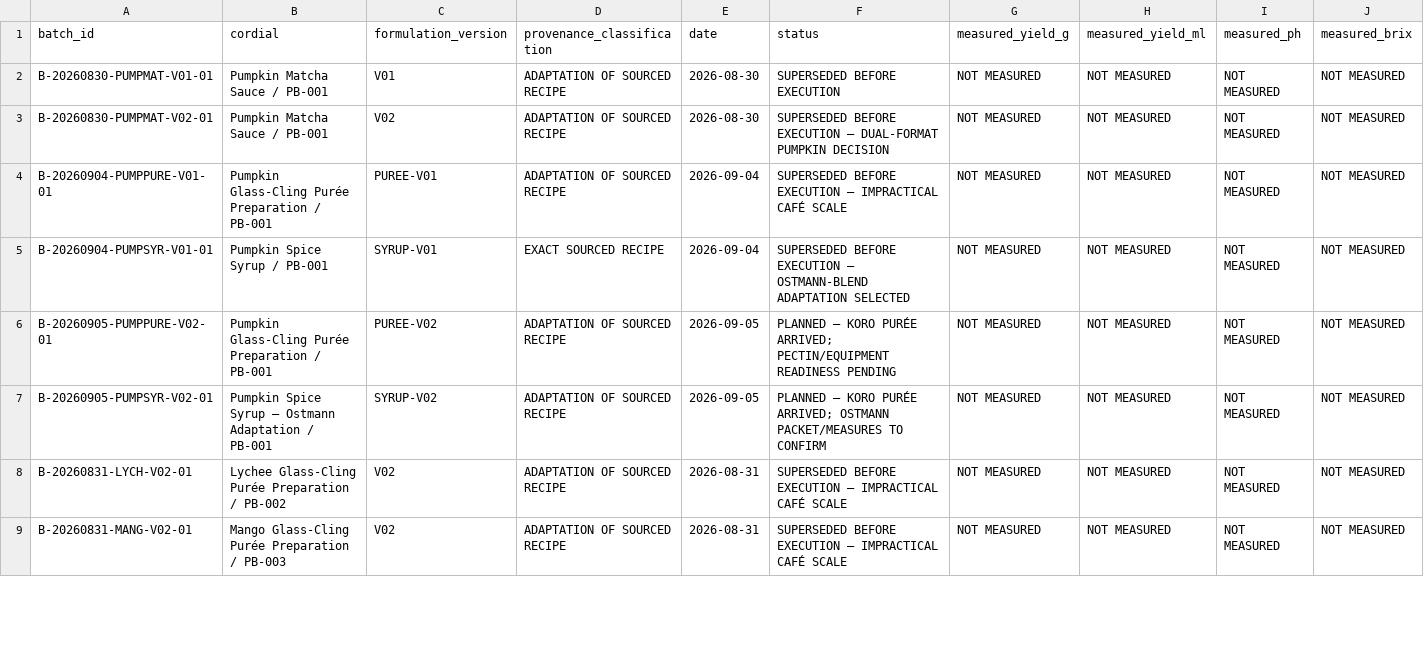
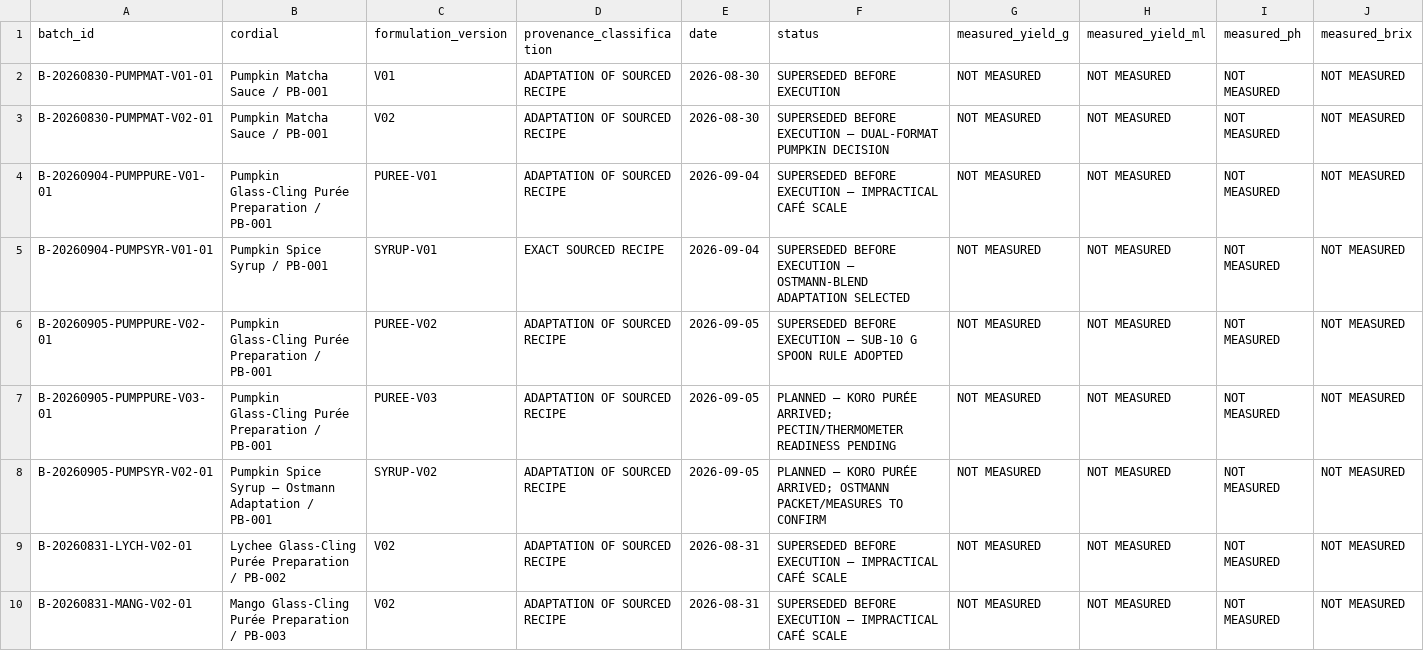
Before and after one commit to derkaal/Cordials, a CSV file: 05_lab_notebook/batch_register.csv, drawn as a sheet; only a part is shown; rows hold the shown columns only; the diff covers the shown part only; the diff names each change by its address in the sheet, - before the commit and + after, or states it on an @@ line.

```diff
--- a/05_lab_notebook/batch_register.csv
+++ b/05_lab_notebook/batch_register.csv
-F6 (status): PLANNED — KORO PURÉE ARRIVED; PECTIN/EQUIPMENT READINESS PENDING
+F6 (status): SUPERSEDED BEFORE EXECUTION — SUB-10 G SPOON RULE ADOPTED
+row 7: B-20260905-PUMPPURE-V03-01 | Pumpkin Glass-Cling Purée Preparation / PB-001 | PUREE-V03 | ADAPTATION OF SOURCED RECIPE | 2026-09-05 | PLANNED — KORO PURÉE ARRIVED; PECTIN/THERMOMETER READINESS PENDING | NOT MEASURED | NOT MEASURED | NOT MEASURED | NOT MEASURED
```
Also changed, not shown: 2 added rows and 2 edited cells elsewhere in this file, 02_sources/bibliography.csv, 06_application_testing/application_test_register.csv, 34 other files.
